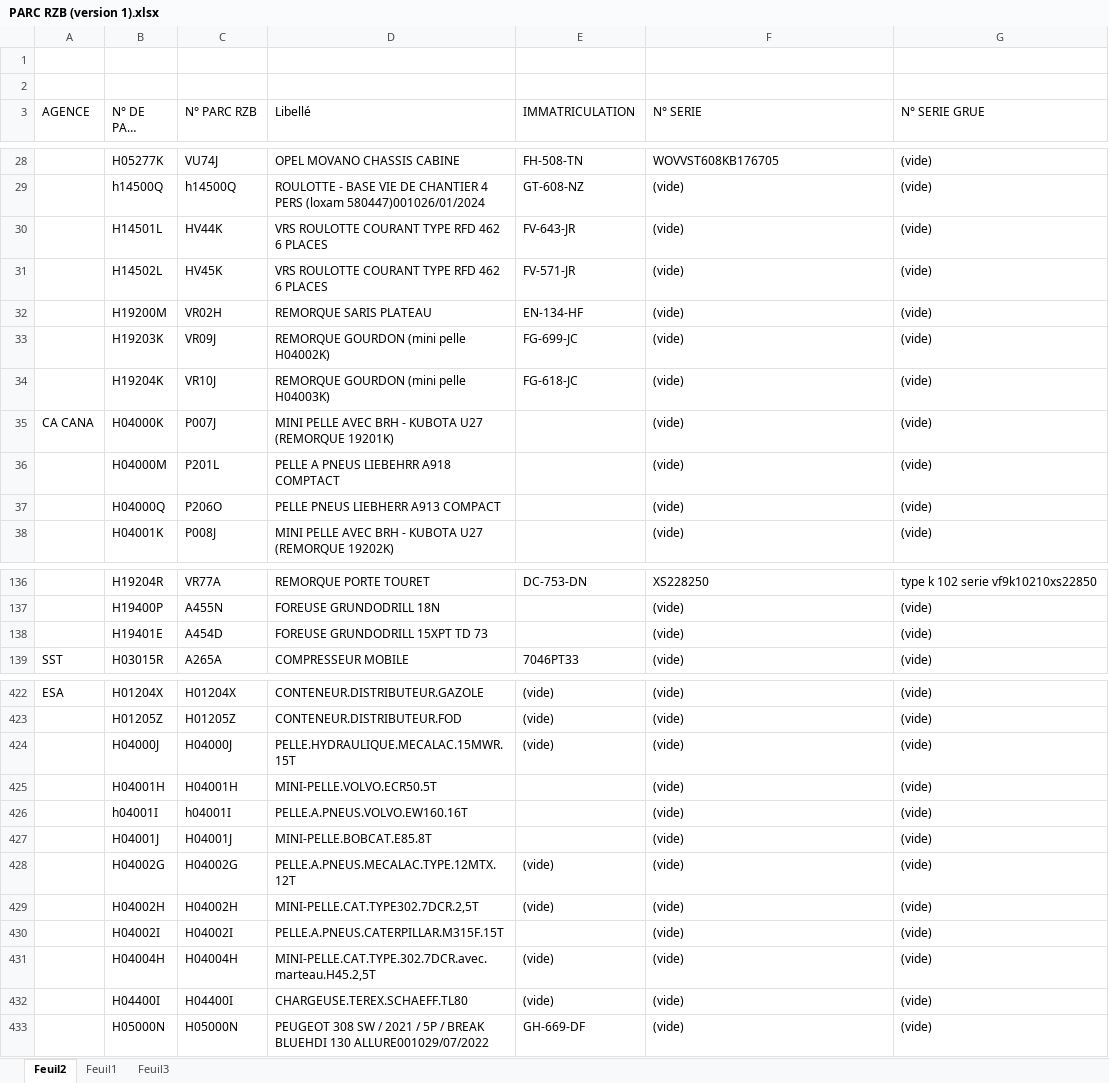
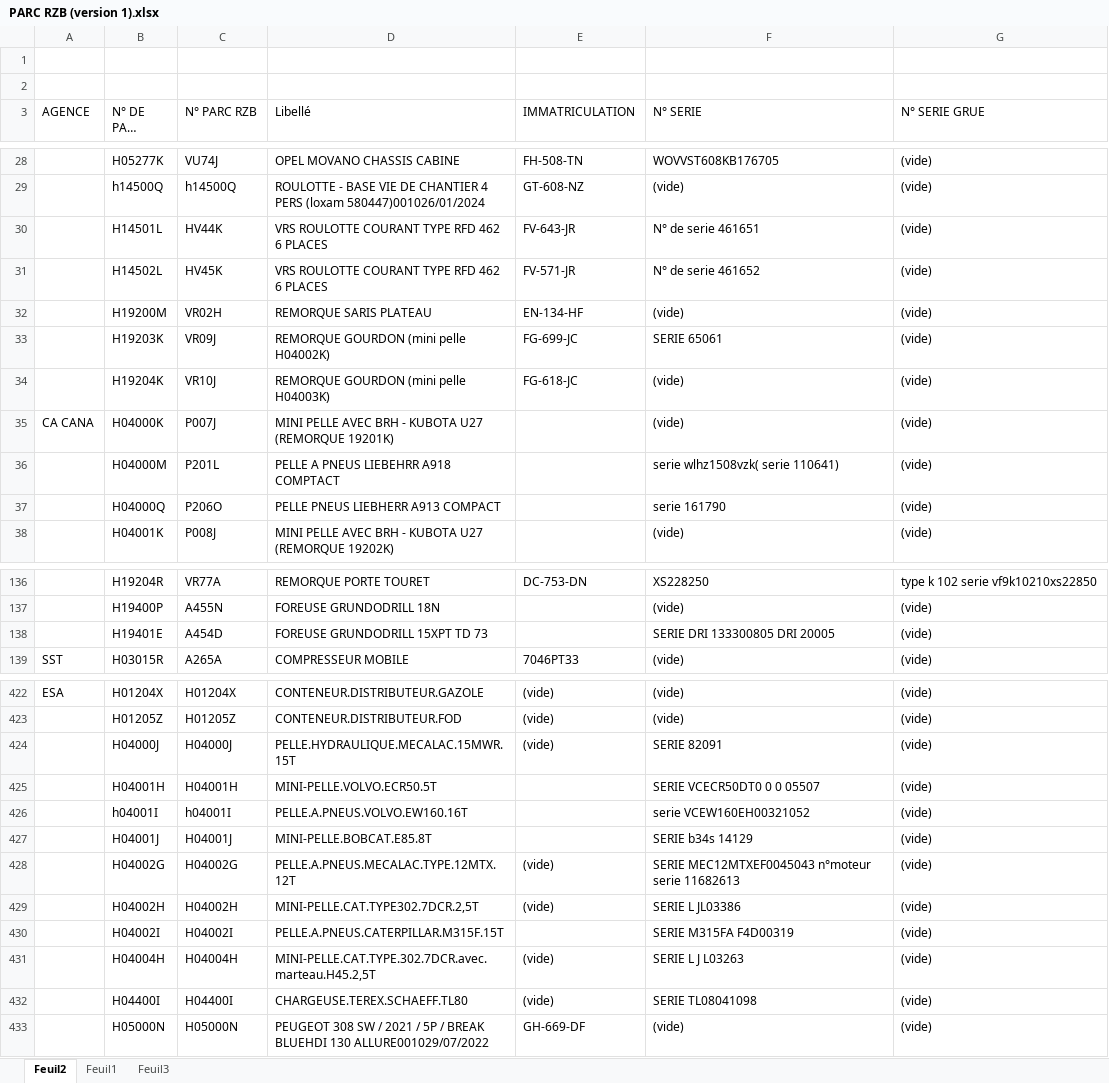
Before and after one commit to Art3307/RECHERCHE-CODE-PARC-HME-RZB, an Excel workbook: PARC RZB (version 1).xlsx, sheet Feuil2, drawn as a sheet; only a part is shown, gaps mark what is left out; long unchanged cells end in …; values as stored, in another font and other column widths than the file's, no borders; the diff covers the shown part only; the diff names each change by its address in the sheet, - before the commit and + after, or states it on an @@ line.

```diff
--- a/PARC RZB (version 1).xlsx (sheet Feuil2)
+++ b/PARC RZB (version 1).xlsx (sheet Feuil2)
-F30 (N° SERIE): (vide)
+F30 (N° SERIE): N° de serie 461651
-F31 (N° SERIE): (vide)
+F31 (N° SERIE): N° de serie 461652
-F33 (N° SERIE): (vide)
+F33 (N° SERIE): SERIE 65061
-F36 (N° SERIE): (vide)
+F36 (N° SERIE): serie wlhz1508vzk( serie 110641)
-F37 (N° SERIE): (vide)
+F37 (N° SERIE): serie 161790
-F138 (N° SERIE): (vide)
+F138 (N° SERIE): SERIE DRI 133300805 DRI 20005
-F424 (N° SERIE): (vide)
+F424 (N° SERIE): SERIE 82091
-F425 (N° SERIE): (vide)
+F425 (N° SERIE): SERIE VCECR50DT0 0 0 05507
-F426 (N° SERIE): (vide)
+F426 (N° SERIE): serie VCEW160EH00321052
-F427 (N° SERIE): (vide)
+F427 (N° SERIE): SERIE b34s 14129
-F428 (N° SERIE): (vide)
+F428 (N° SERIE): SERIE MEC12MTXEF0045043 n°moteur serie 11682613
-F429 (N° SERIE): (vide)
+F429 (N° SERIE): SERIE L JL03386
-F430 (N° SERIE): (vide)
+F430 (N° SERIE): SERIE M315FA F4D00319
-F431 (N° SERIE): (vide)
+F431 (N° SERIE): SERIE L J L03263
-F432 (N° SERIE): (vide)
+F432 (N° SERIE): SERIE TL08041098
```
Also changed, not shown: 39 edited cells elsewhere in this sheet, sheet Feuil1.
